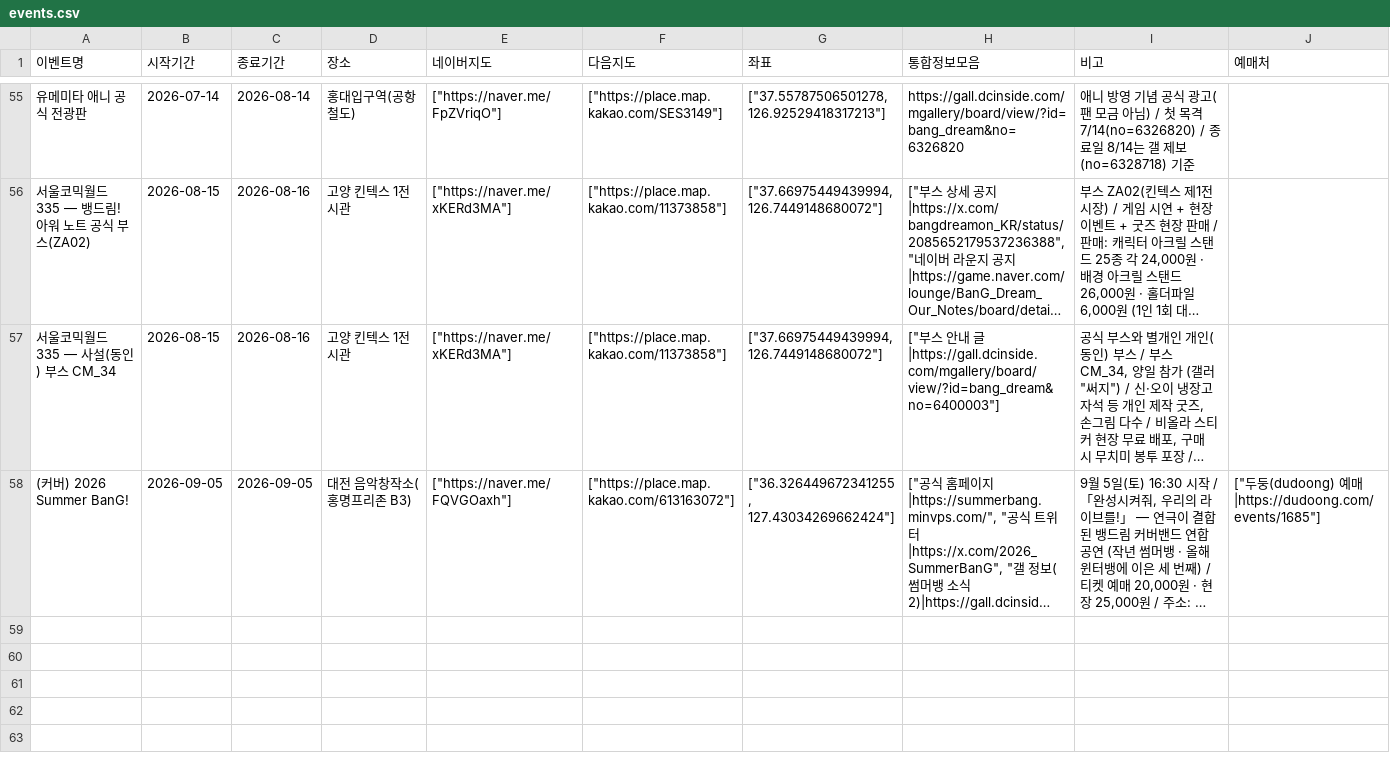
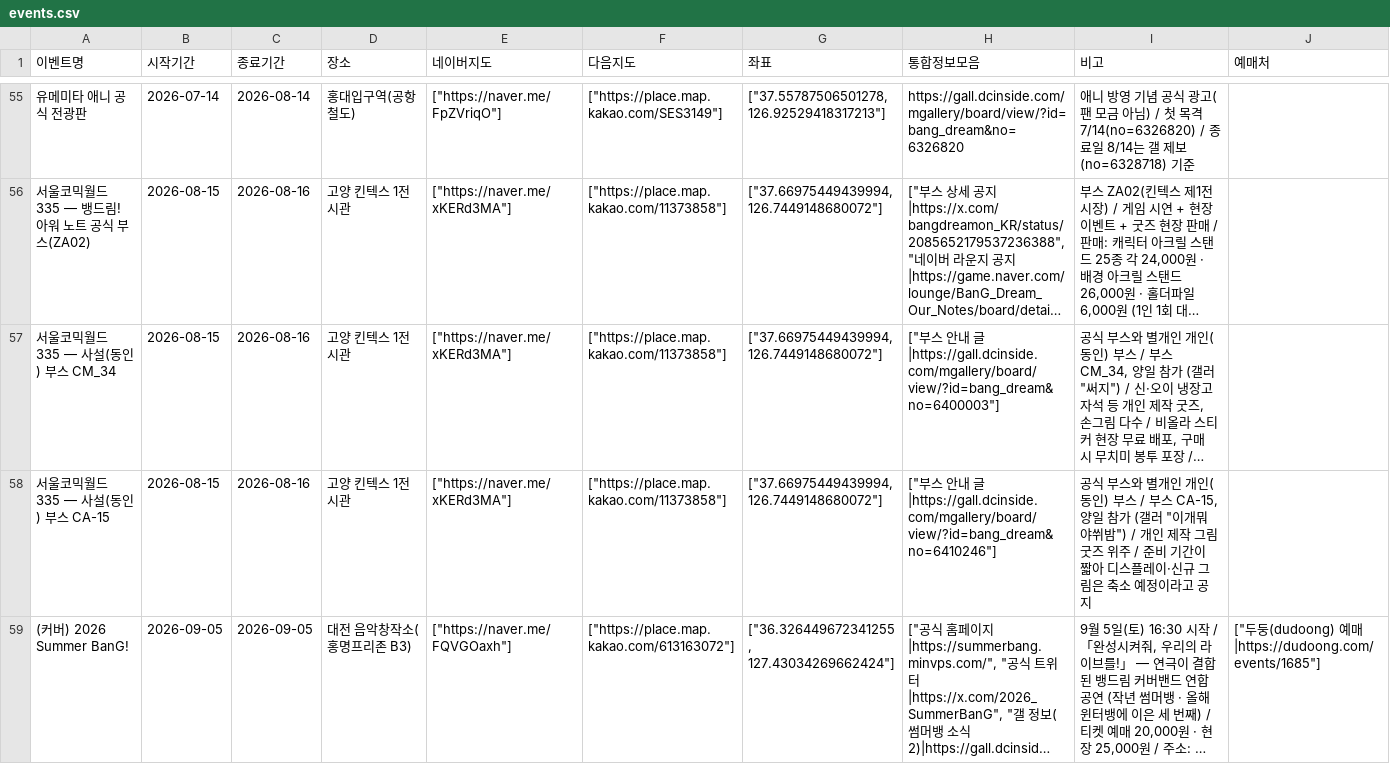
Before and after one commit to bandorigall/bangdream_events.github.io, a CSV file: events.csv, drawn as a sheet; only a part is shown, gaps mark what is left out; long unchanged cells end in …; the diff names each change by its address in the sheet, - before the commit and + after, or states it on an @@ line.

```diff
--- a/events.csv
+++ b/events.csv
+row 58: 서울코믹월드 335 — 사설(동인) 부스 CA-15 | 2026-08-15 | 2026-08-16 | 고양 킨텍스 1전시관 | ["https://naver.me/xKERd3MA"] | ["https://place.map.kakao.com/11373858"] | ["37.66975449439994, 126.7449148680072"] | ["부스 안내 글|https://gall.dcinside.com/mgallery/board/view/?id=bang_dream&no=6410246"] | 공식 부스와 별개인 개인(동인) 부스 / 부스 CA-15, 양일 참가 (갤러 "이개뭐야쒸밤") / 개인 제작 그림 굿즈 위주 / 준비 기간이 짧아 디스플레이·신규 그림은 축소 예정이라고 공지
```
Also changed, not shown: 해외오프이벤/events_overseas.csv, 2 other files.
